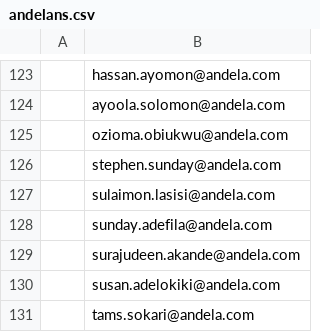
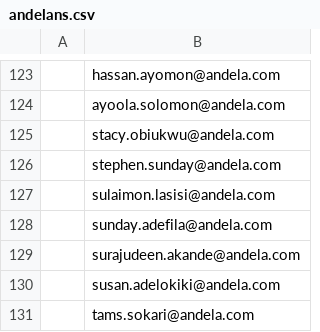
Before and after one commit to andela-oakinniranye/chrisandel, a CSV file: andelans.csv, drawn as a sheet; only a part is shown, gaps mark what is left out.

Commit message:
updated list added new methods for easily removing uninterested fellows

```diff
--- a/andelans.csv
+++ b/andelans.csv
@@ -124,3 +124,3 @@
 ,ayoola.solomon@andela.com
-,ozioma.obiukwu@andela.com
+,stacy.obiukwu@andela.com
 ,stephen.sunday@andela.com
```
Also changed, not shown: 6 other files.
